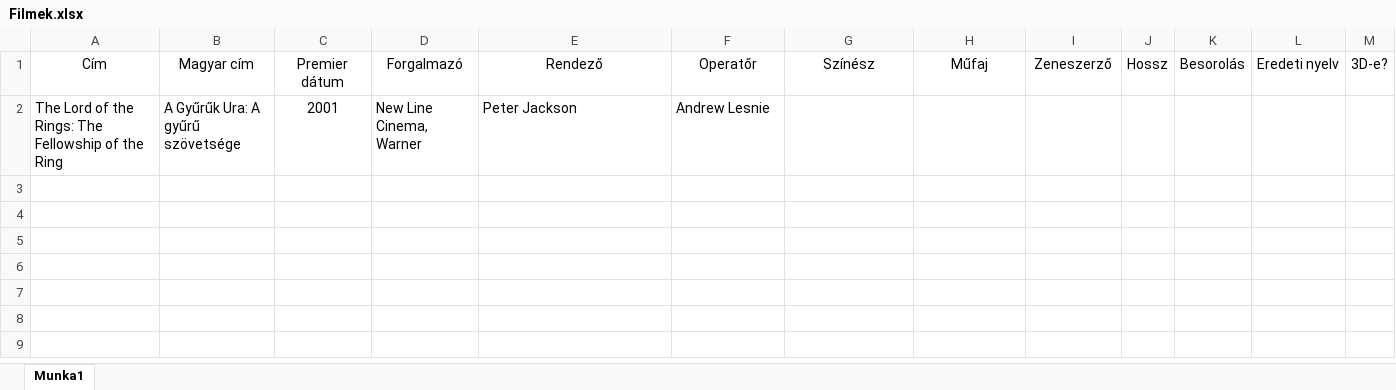
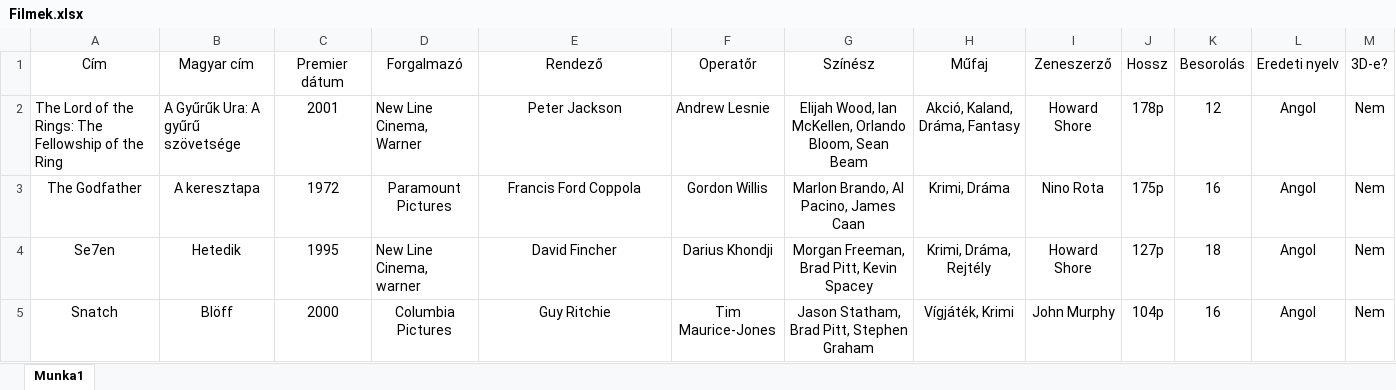
Before and after one commit to SzboZtny/SQL2022, an Excel workbook: Filmek.xlsx, sheet Munka1, drawn as a sheet; values as stored, in another font and other column widths than the file's, no borders; the diff names each change by its address in the sheet, - before the commit and + after, or states it on an @@ line.

Commit message:
Filmek

```diff
--- a/Filmek.xlsx (sheet Munka1)
+++ b/Filmek.xlsx (sheet Munka1)
-E2 alignment: left
+E2 alignment: center
-G2 (Színész): (empty)
+G2 (Színész): Elijah Wood, Ian McKellen, Orlando Bloom, Sean Beam
-H2 (Műfaj): (empty)
+H2 (Műfaj): Akció, Kaland, Dráma, Fantasy
-I2 (Zeneszerző): (empty)
+I2 (Zeneszerző): Howard Shore
-J2 (Hossz): (empty)
+J2 (Hossz): 178p
-K2 (Besorolás): (empty)
+K2 (Besorolás): 12
-L2 (Eredeti nyelv): (empty)
+L2 (Eredeti nyelv): Angol
-M2 (3D-e?): (empty)
+M2 (3D-e?): Nem
+row 3: The Godfather | A keresztapa | 1972 | Paramount Pictures | Francis Ford Coppola | Gordon Willis | Marlon Brando, Al Pacino, James Caan | Krimi, Dráma | Nino Rota | 175p | 16 | Angol | Nem
+row 4: Se7en | Hetedik | 1995 | New Line Cinema, warner | David Fincher | Darius Khondji | Morgan Freeman, Brad Pitt, Kevin Spacey | Krimi, Dráma, Rejtély | Howard Shore | 127p | 18 | Angol | Nem
+row 5: Snatch | Blöff | 2000 | Columbia Pictures | Guy Ritchie | Tim Maurice-Jones | Jason Statham, Brad Pitt, Stephen Graham | Vígjáték, Krimi | John Murphy | 104p | 16 | Angol | Nem
```
